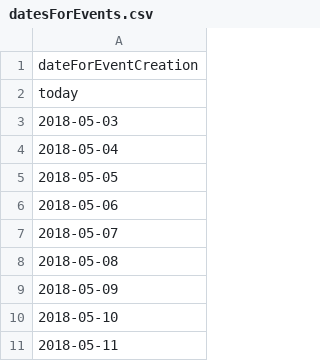
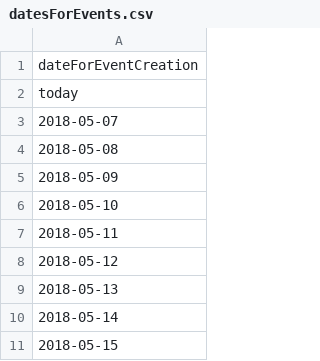
Before and after one commit to manishkp4321/manishkp4321, a CSV file: config/datesForEvents.csv, drawn as a sheet; only a part is shown; the shorter side is filled out with more unchanged rows.

```diff
--- a/config/datesForEvents.csv
+++ b/config/datesForEvents.csv
@@ -2,6 +2,2 @@ dateForEventCreation
 today
-2018-05-03
-2018-05-04
-2018-05-05
-2018-05-06
 2018-05-07
```
Also changed, not shown: 1 other file.
